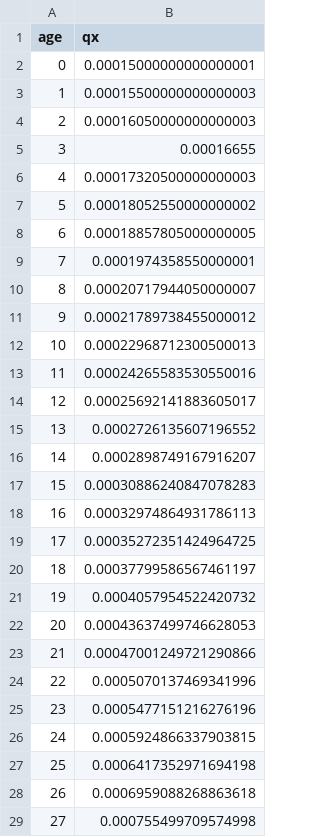
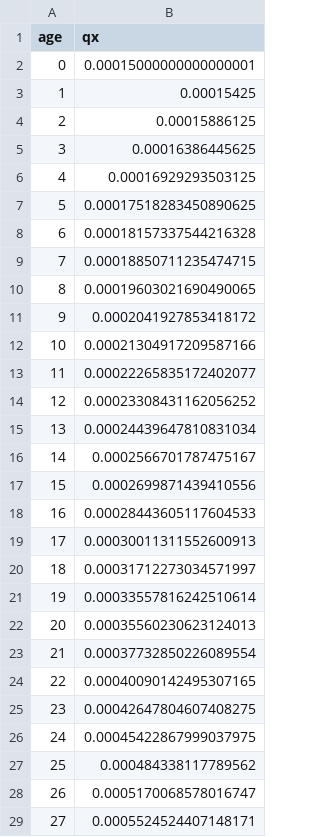
Before and after one commit to Liam76900/life-insurance-pricing, a CSV file: mortality_table.csv, drawn as a sheet; only a part is shown; the diff covers the shown part only.

```diff
--- a/mortality_table.csv
+++ b/mortality_table.csv
@@ -2,28 +2,28 @@ age,qx
 0,0.00015000000000000001
-1,0.00015500000000000003
-2,0.00016050000000000003
-3,0.00016655
-4,0.00017320500000000003
-5,0.00018052550000000002
-6,0.00018857805000000005
-7,0.0001974358550000001
-8,0.00020717944050000007
-9,0.00021789738455000012
-10,0.00022968712300500013
-11,0.00024265583530550016
-12,0.00025692141883605017
-13,0.0002726135607196552
-14,0.0002898749167916207
-15,0.00030886240847078283
-16,0.00032974864931786113
-17,0.00035272351424964725
-18,0.00037799586567461197
-19,0.0004057954522420732
-20,0.00043637499746628053
-21,0.00047001249721290866
-22,0.0005070137469341996
-23,0.0005477151216276196
-24,0.0005924866337903815
-25,0.0006417352971694198
-26,0.0006959088268863618
-27,0.000755499709574998
+1,0.00015425
+2,0.00015886125
+3,0.00016386445625
+4,0.00016929293503125
+5,0.00017518283450890625
+6,0.00018157337544216328
+7,0.00018850711235474715
+8,0.00019603021690490065
+9,0.0002041927853418172
+10,0.00021304917209587166
+11,0.00022265835172402077
+12,0.00023308431162056252
+13,0.00024439647810831034
+14,0.0002566701787475167
+15,0.0002699871439410556
+16,0.00028443605117604533
+17,0.00030011311552600913
+18,0.00031712273034571997
+19,0.00033557816242510614
+20,0.00035560230623124013
+21,0.00037732850226089554
+22,0.00040090142495307165
+23,0.00042647804607408275
+24,0.00045422867999037975
+25,0.000484338117789562
+26,0.0005170068578016747
+27,0.0005524524407148171
```
Also changed, not shown: 83 edited cells elsewhere in this file, 5 other files.
